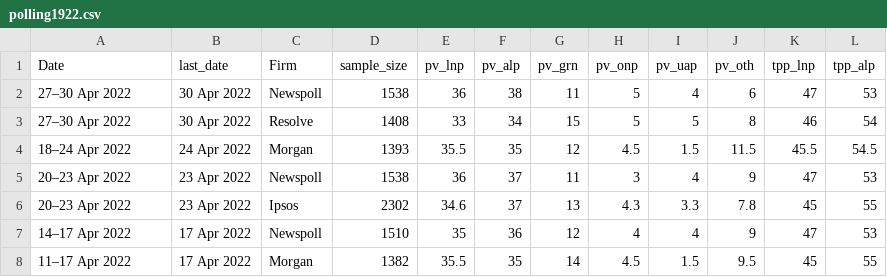
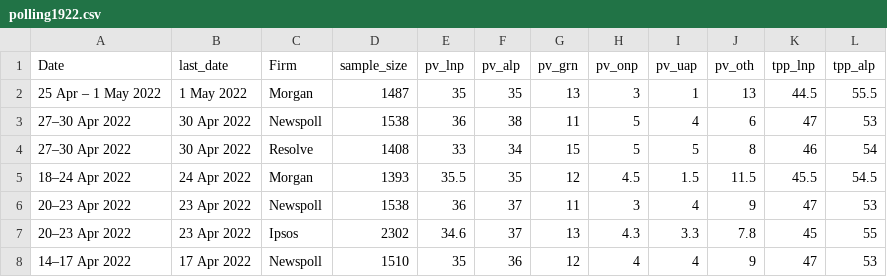
Before and after one commit to metacoretechs/wikipedia-aus-poll-charts, a CSV file: polling1922.csv, drawn as a sheet; only a part is shown; the shorter side is filled out with more unchanged rows.

Commit message:
1 May Morgan

```diff
--- a/polling1922.csv
+++ b/polling1922.csv
@@ -1,2 +1,3 @@
 Date,last_date,Firm,sample_size,pv_lnp,pv_alp,pv_grn,pv_onp,pv_uap,pv_oth,tpp_lnp,tpp_alp
+25 Apr – 1 May 2022,1 May 2022,Morgan,1487,35,35,13,3,1,13,44.5,55.5
 27–30 Apr 2022,30 Apr 2022,Newspoll,1538,36,38,11,5,4,6,47,53
```
Also changed, not shown: essential_polling1922.csv, 2 other files.
